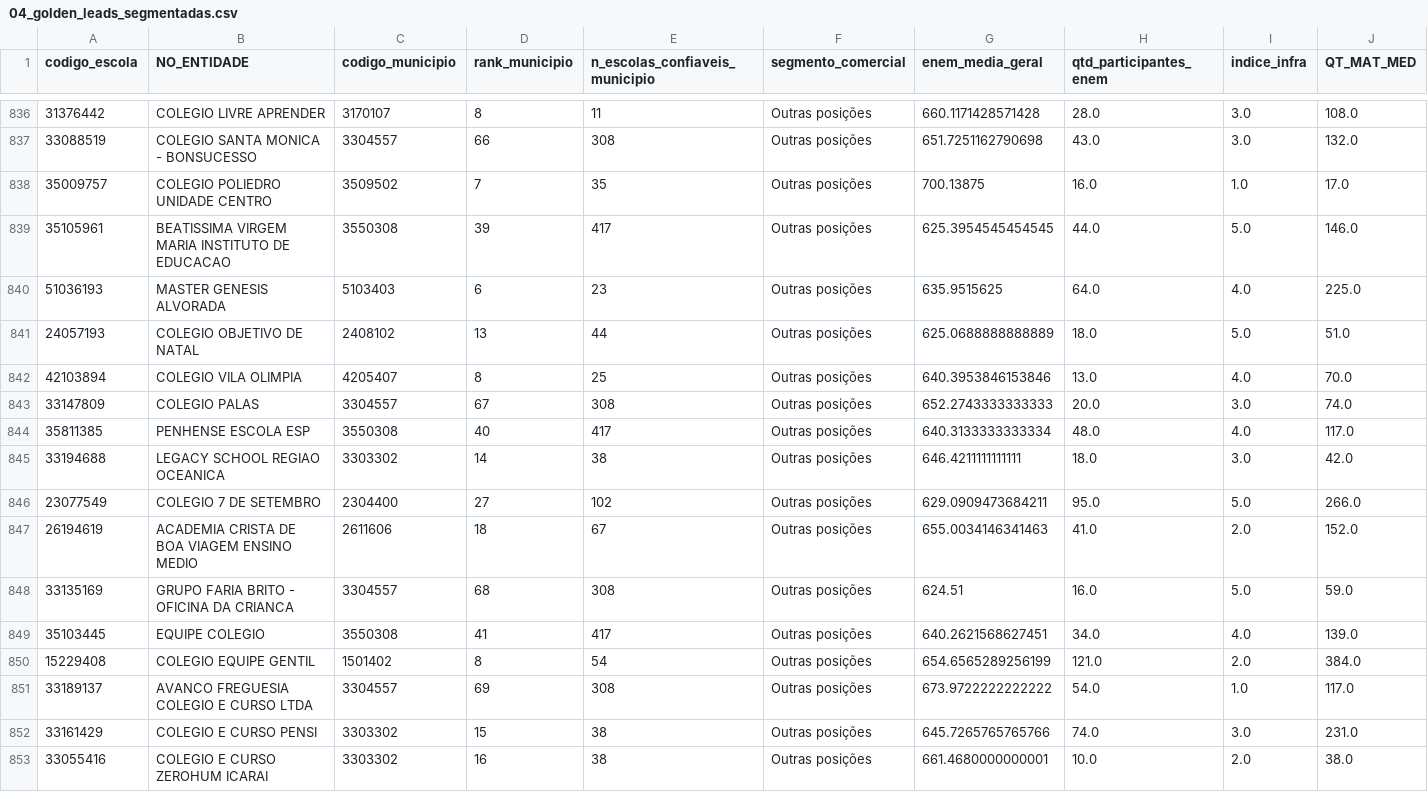
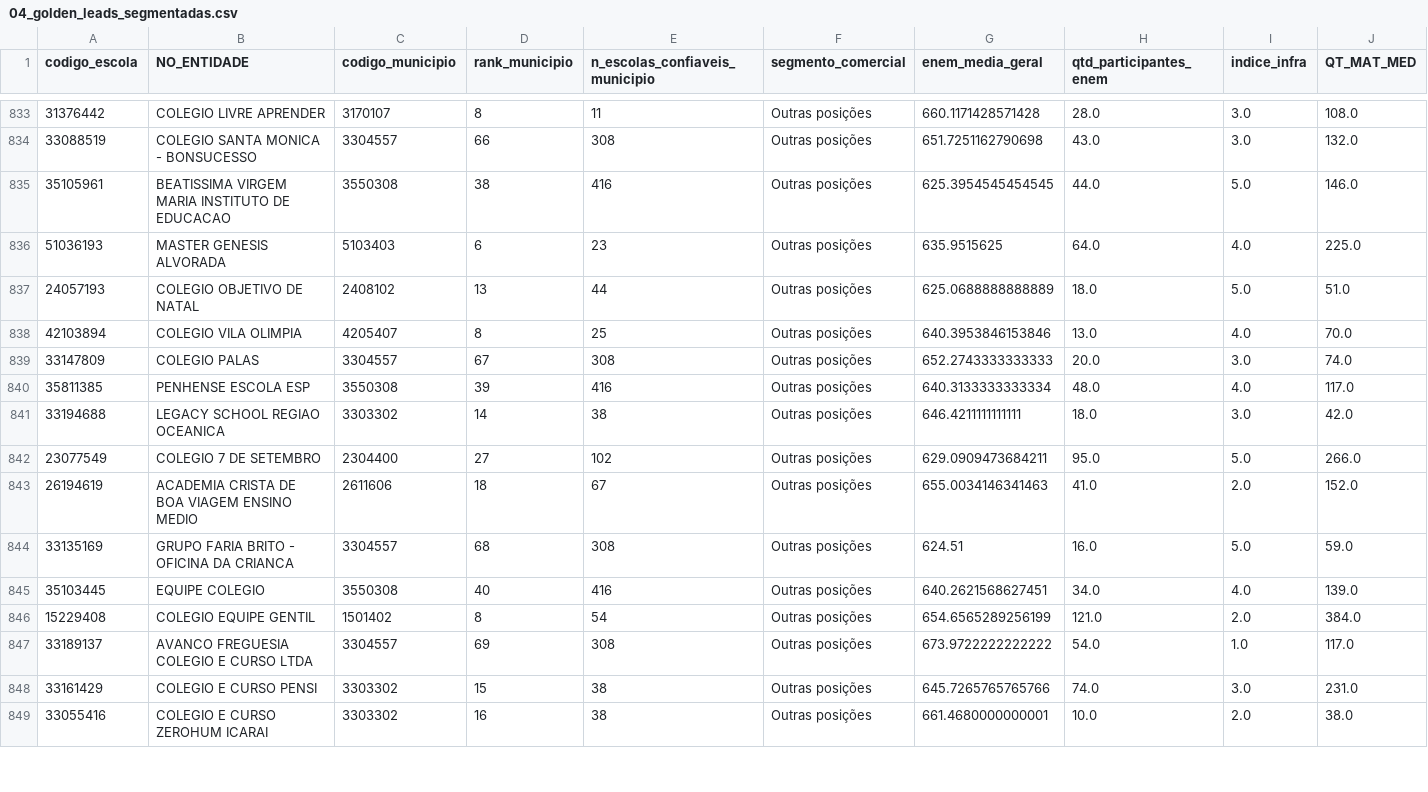
Before and after one commit to guifontoura/poliedro-inteligencia-mercado, a CSV file: data/outputs/04_golden_leads_segmentadas.csv, drawn as a sheet; only a part is shown, gaps mark what is left out; removed rows and columns are numbered as before the commit, all else as after; rows hold the shown columns only; the diff covers the shown part only; the diff names each change by its address in the sheet, - before the commit and + after, or states it on an @@ line.

```diff
--- a/data/outputs/04_golden_leads_segmentadas.csv
+++ b/data/outputs/04_golden_leads_segmentadas.csv
-row 838: 35009757 | COLEGIO POLIEDRO UNIDADE CENTRO | 3509502 | 7 | 35 | Outras posições | 700.13875 | 16.0 | 1.0 | 17.0
-D835 (rank_municipio): 39
+D835 (rank_municipio): 38
-E835 (n_escolas_confiaveis_municipio): 417
+E835 (n_escolas_confiaveis_municipio): 416
-D840 (rank_municipio): 40
+D840 (rank_municipio): 39
-E840 (n_escolas_confiaveis_municipio): 417
+E840 (n_escolas_confiaveis_municipio): 416
-D845 (rank_municipio): 41
+D845 (rank_municipio): 40
-E845 (n_escolas_confiaveis_municipio): 417
+E845 (n_escolas_confiaveis_municipio): 416
```
Also changed, not shown: 2 added rows, 5 removed rows and 91 edited cells elsewhere in this file, data/outputs/14_escolas_powerbi.csv, data/outputs/15_regioes_sp_rj.csv, 7 other files.
